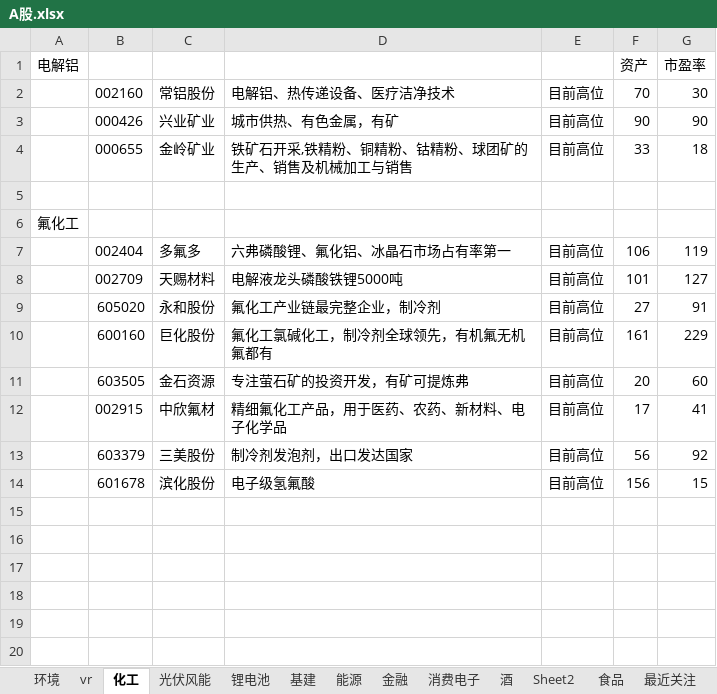
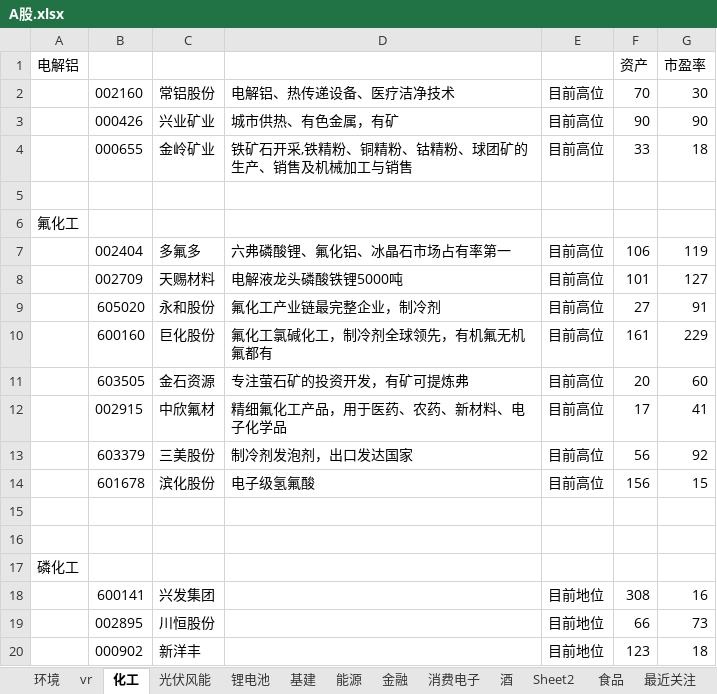
Before and after one commit to 1934312258/document, an Excel workbook: A股.xlsx, sheet 化工, drawn as a sheet; values as stored, in another font and other column widths than the file's, no borders; the diff names each change by its address in the sheet, - before the commit and + after, or states it on an @@ line.

```diff
--- a/A股.xlsx (sheet 化工)
+++ b/A股.xlsx (sheet 化工)
+row 15: (empty)
+row 16: (empty)
+row 17: 磷化工
+row 18:  | 600141 | 兴发集团 |  | 目前地位 | 308 | 16
+row 19:  | 002895 | 川恒股份 |  | 目前地位 | 66 | 73
+row 20:  | 000902 | 新洋丰 |  | 目前地位 | 123 | 18
```
Also changed, not shown: sheet 能源, sheet 最近关注, 1 other file.
